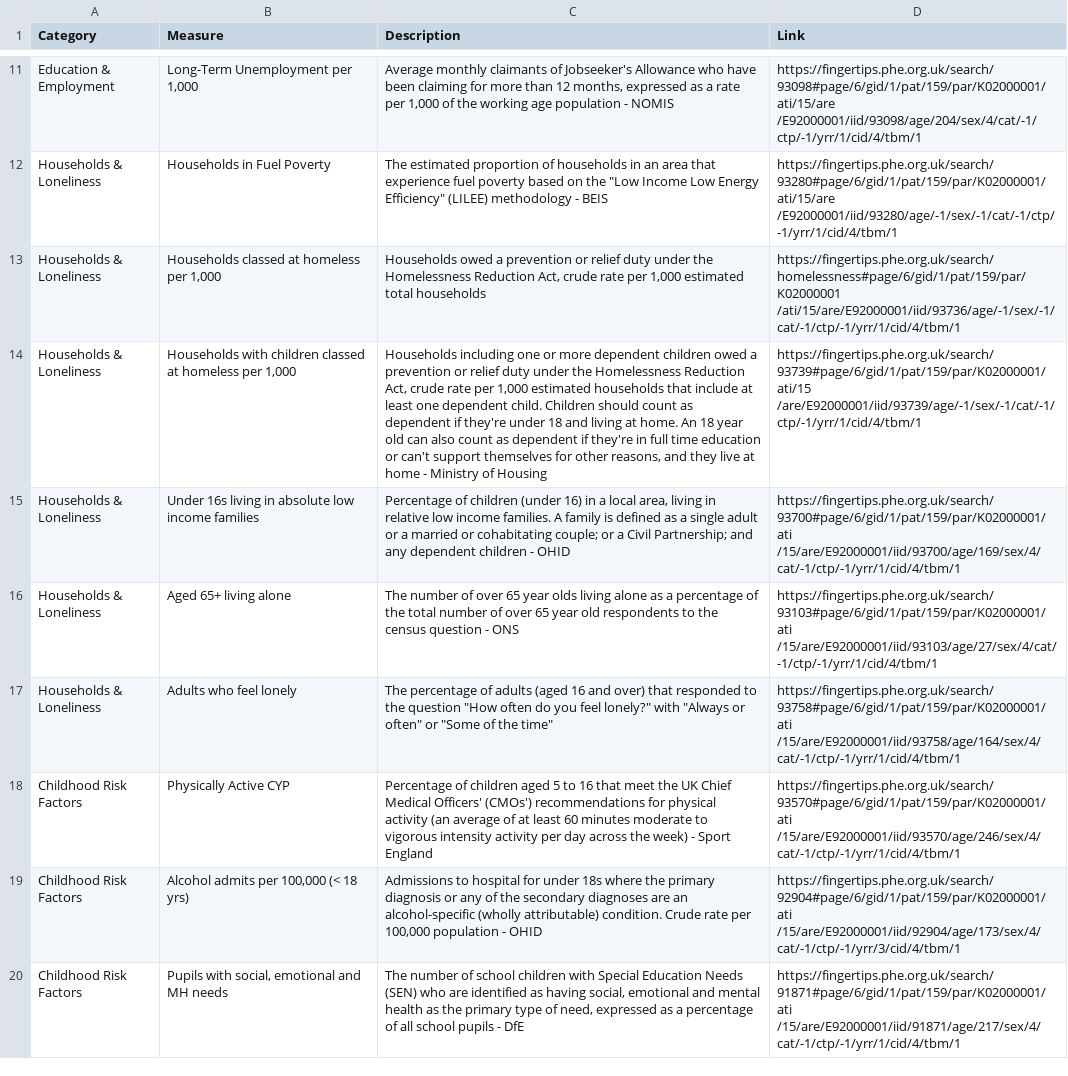
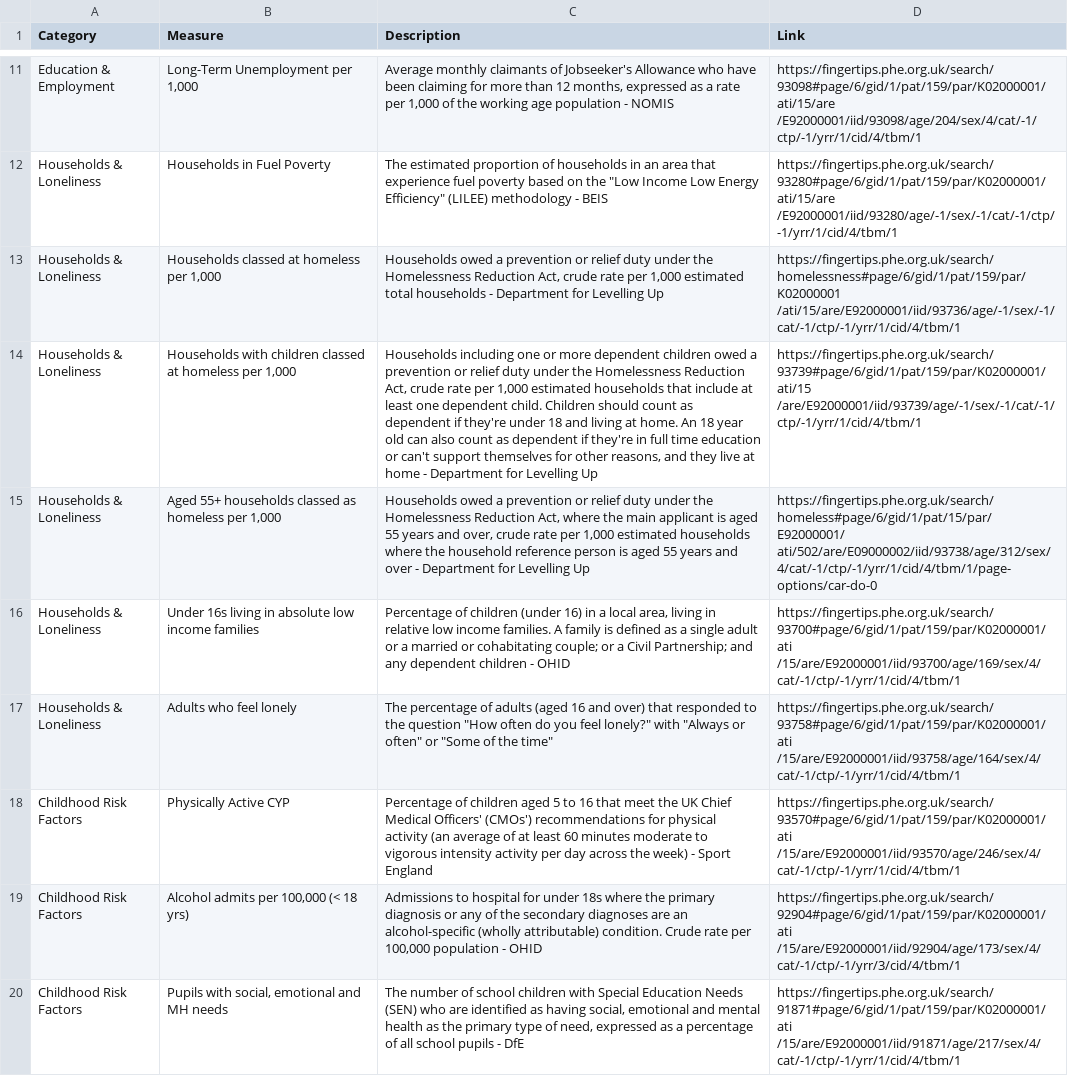
Before and after one commit to rbrown02/Place_Profiles, a CSV file: metadata.csv, drawn as a sheet; only a part is shown, gaps mark what is left out; removed rows and columns are numbered as before the commit, all else as after; ↵ is a line break in a cell; the diff names each change by its address in the sheet, - before the commit and + after, or states it on an @@ line.

Commit message:
Update metadata with new mappings - 0310

```diff
--- a/metadata.csv
+++ b/metadata.csv
-C13 (Description): …total households
+C13 (Description): …total households - Department for Levelling Up
-C14 (Description): …home - Ministry of Housing
+C14 (Description): …home - Department for Levelling Up
+row 15: Households & Loneliness | Aged 55+ households classed as homeless per 1,000 | Households owed a prevention or relief duty under the Homelessness Reduction Act, where the main applicant is aged 55 years and over, crude rate per 1,000 estimated households where the household reference person is aged 55 years and over - Department for Levelling Up | https://fingertips.phe.org.uk/search/homeless#page/6/gid/1/pat/15/par/E92000001/ ↵ ati/502/are/E09000002/iid/93738/age/312/sex/4/cat/-1/ctp/-1/yrr/1/cid/4/tbm/1/page-options/car-do-0
-row 16: Households & Loneliness | Aged 65+ living alone | The number of over 65 year olds living alone as a percentage of the total number of over 65 year old respondents to the census question - ONS | https://fingertips.phe.org.uk/search/93103#page/6/gid/1/pat/159/par/K02000001/ati ↵ /15/are/E92000001/iid/93103/age/27/sex/4/cat/-1/ctp/-1/yrr/1/cid/4/tbm/1
```
Also changed, not shown: Mappings.csv.
